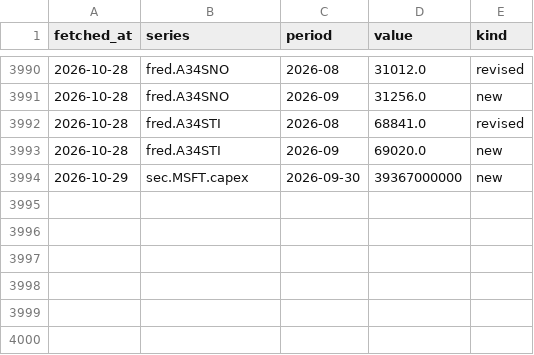
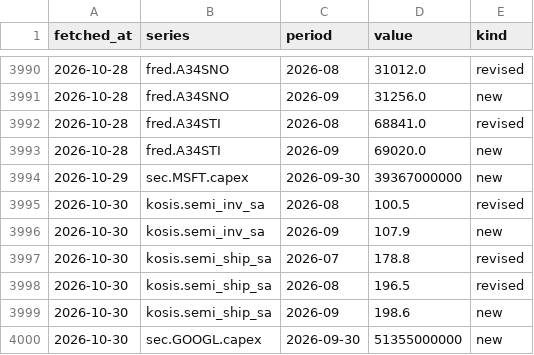
Before and after one commit to Obitsuki/semicycle, a CSV file: data/releases.csv, drawn as a sheet; only a part is shown, gaps mark what is left out; the diff names each change by its address in the sheet, - before the commit and + after, or states it on an @@ line.

```diff
--- a/data/releases.csv
+++ b/data/releases.csv
+row 3995: 2026-10-30 | kosis.semi_inv_sa | 2026-08 | 100.5 | revised
+row 3996: 2026-10-30 | kosis.semi_inv_sa | 2026-09 | 107.9 | new
+row 3997: 2026-10-30 | kosis.semi_ship_sa | 2026-07 | 178.8 | revised
+row 3998: 2026-10-30 | kosis.semi_ship_sa | 2026-08 | 196.5 | revised
+row 3999: 2026-10-30 | kosis.semi_ship_sa | 2026-09 | 198.6 | new
+row 4000: 2026-10-30 | sec.GOOGL.capex | 2026-09-30 | 51355000000 | new
```
Also changed, not shown: data/kosis.csv, data/sec.csv, 1 other file.
